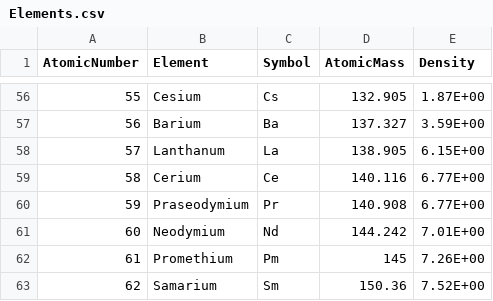
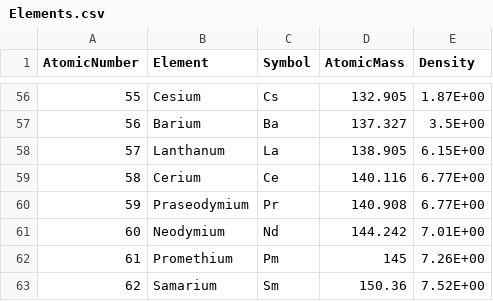
Before and after one commit to PREDICO-Project/complex_refractive_index_generator, a CSV file: Elements.csv, drawn as a sheet; only a part is shown, gaps mark what is left out; the diff covers the shown part only.

Commit message:
Add files via upload

```diff
--- a/Elements.csv
+++ b/Elements.csv
@@ -56,3 +56,3 @@ AtomicNumber,Element,Symbol,AtomicMass,Density
 55,Cesium,Cs,132.905,1.87E+00
-56,Barium,Ba,137.327,3.59E+00
+56,Barium,Ba,137.327,3.5E+00
 57,Lanthanum,La,138.905,6.15E+00
```
Also changed, not shown: 38 edited cells elsewhere in this file.
